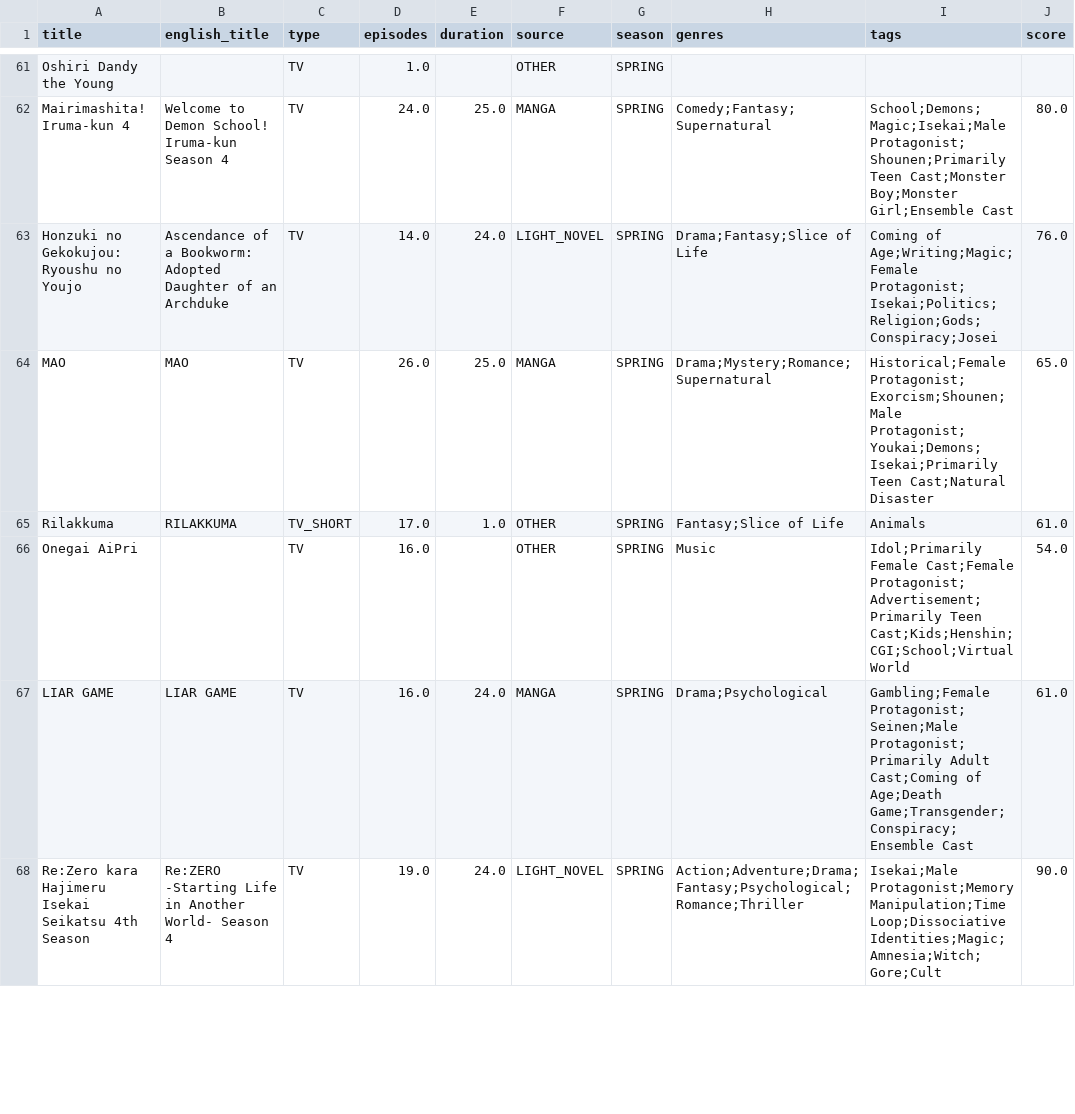
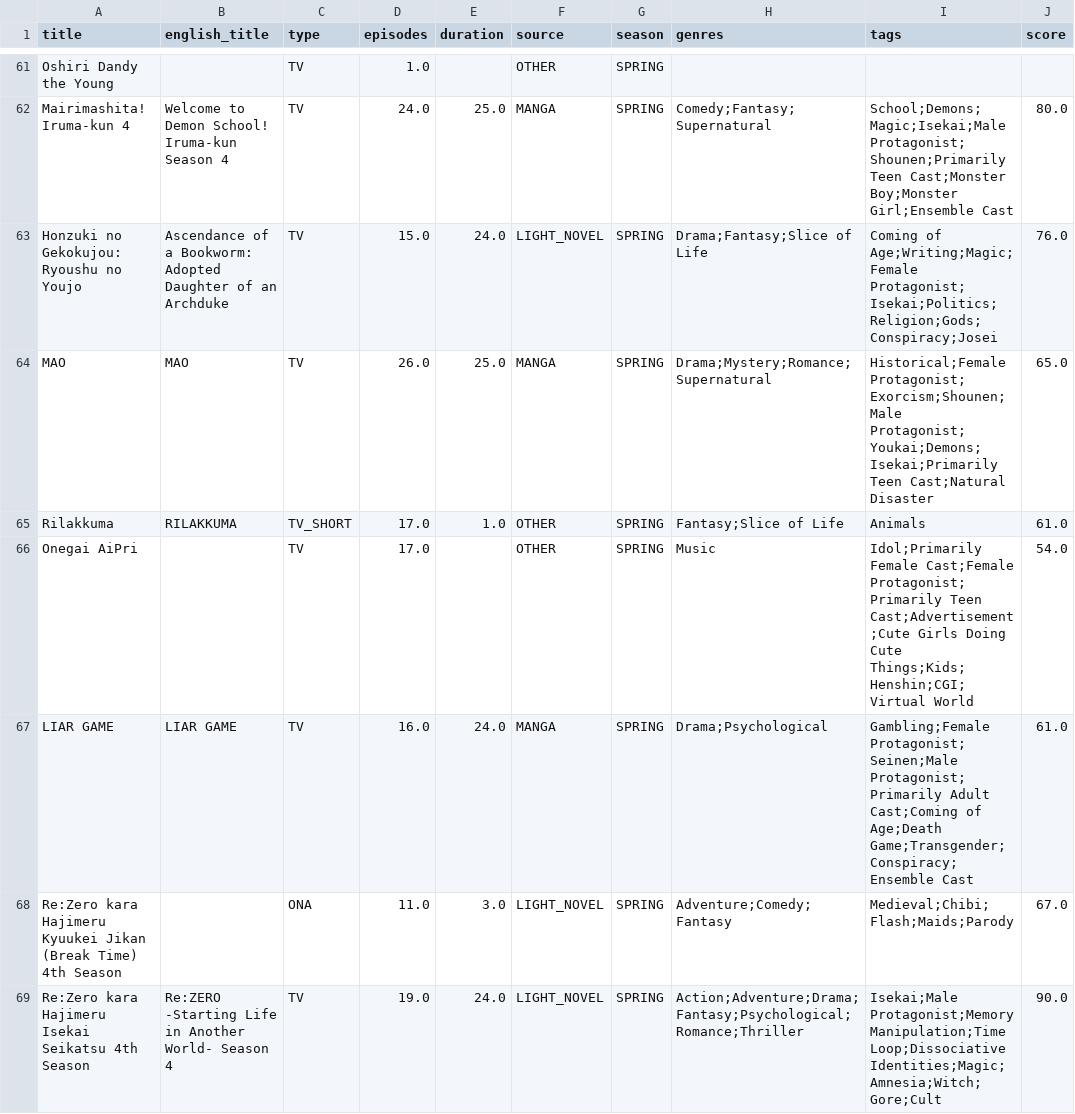
Before and after one commit to Andres-pixel35/Anime-dashboard, a CSV file: data/modified/airing_anime_M.csv, drawn as a sheet; only a part is shown, gaps mark what is left out; the diff covers the shown part only; the diff names each change by its address in the sheet, - before the commit and + after, or states it on an @@ line.

```diff
--- a/data/modified/airing_anime_M.csv
+++ b/data/modified/airing_anime_M.csv
-D63 (episodes): 14.0
+D63 (episodes): 15.0
-D66 (episodes): 16.0
+D66 (episodes): 17.0
-I66 (tags): …Female Cast;Female Protagonist;Advertisement;Primarily Teen Cast;Kids;Henshin;CGI;School;Virtual World
+I66 (tags): …Female Cast;Female Protagonist;Primarily Teen Cast;Advertisement;Cute Girls Doing Cute Things;Kids;Henshin;CGI;Virtual World
@@ row 69 moved to row 68: Re:Zero kara Hajimeru Kyuukei Jikan (Bre… @@
```
Also changed, not shown: 2 added rows, 2 removed rows, 6 moved rows and 28 edited cells elsewhere in this file, 1 other file.
